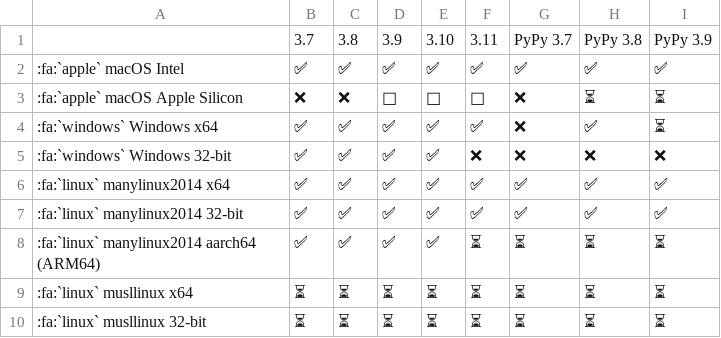
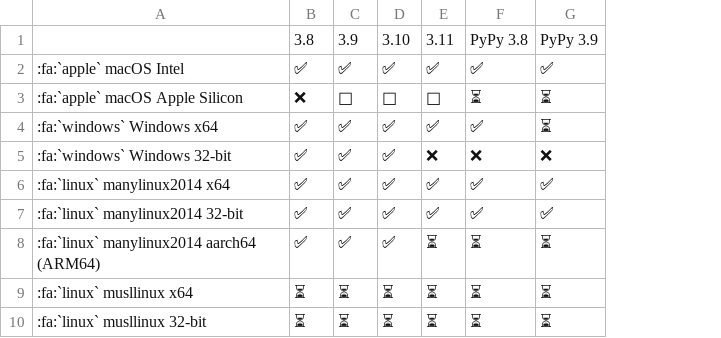
Before and after one commit to pikepdf/pikepdf, a CSV file: docs/binary-wheels.csv, drawn as a sheet; the diff names each change by its address in the sheet, - before the commit and + after, or states it on an @@ line.

```diff
--- a/docs/binary-wheels.csv
+++ b/docs/binary-wheels.csv
-column C, rows 1-10: 3.8 | ✅ | ❌ | ✅ | ✅ | ✅ | ✅ | ✅ | ⏳ | ⏳
-column G, rows 1-10: PyPy 3.7 | ✅ | ❌ | ❌ | ❌ | ✅ | ✅ | ⏳ | ⏳ | ⏳
-B1: 3.7
+B1: 3.8
```
Also changed, not shown: 7 other files.
